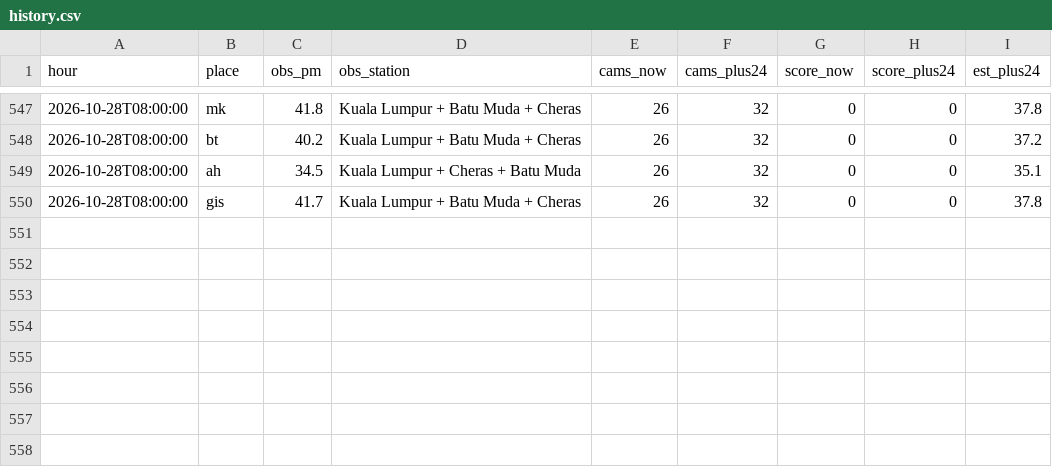
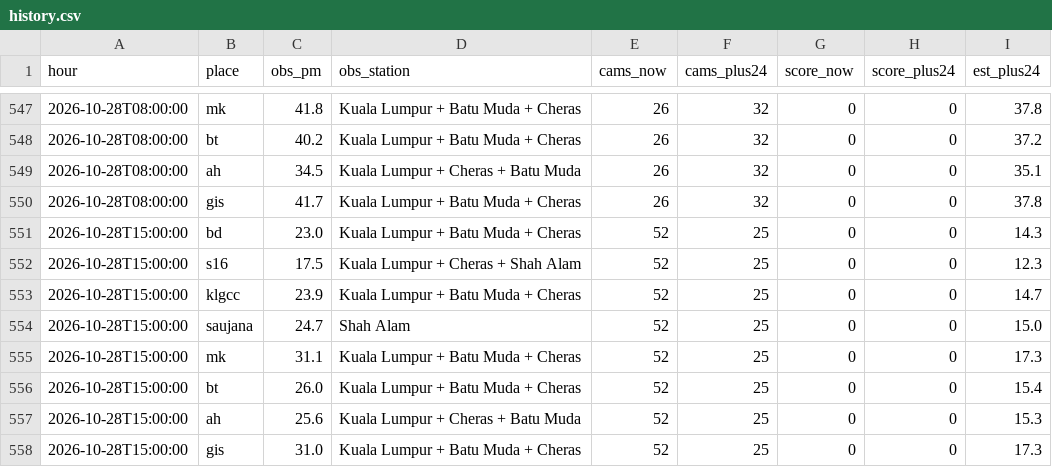
Before and after one commit to xdrbj5wqkf-lang/haze-watch, a CSV file: data/history.csv, drawn as a sheet; only a part is shown, gaps mark what is left out.

Commit message:
Hourly data 2026-10-28T15:00Z

```diff
--- a/data/history.csv
+++ b/data/history.csv
@@ -550 +550,9 @@ hour,place,obs_pm,obs_station,cams_now,cams_plus24,score_now,score_plus24,est_pl
 2026-10-28T08:00:00,gis,41.7,Kuala Lumpur + Batu Muda + Cheras,26,32,0,0,37.8
+2026-10-28T15:00:00,bd,23.0,Kuala Lumpur + Batu Muda + Cheras,52,25,0,0,14.3
+2026-10-28T15:00:00,s16,17.5,Kuala Lumpur + Cheras + Shah Alam,52,25,0,0,12.3
+2026-10-28T15:00:00,klgcc,23.9,Kuala Lumpur + Batu Muda + Cheras,52,25,0,0,14.7
+2026-10-28T15:00:00,saujana,24.7,Shah Alam,52,25,0,0,15.0
+2026-10-28T15:00:00,mk,31.1,Kuala Lumpur + Batu Muda + Cheras,52,25,0,0,17.3
+2026-10-28T15:00:00,bt,26.0,Kuala Lumpur + Batu Muda + Cheras,52,25,0,0,15.4
+2026-10-28T15:00:00,ah,25.6,Kuala Lumpur + Cheras + Batu Muda,52,25,0,0,15.3
+2026-10-28T15:00:00,gis,31.0,Kuala Lumpur + Batu Muda + Cheras,52,25,0,0,17.3
```
